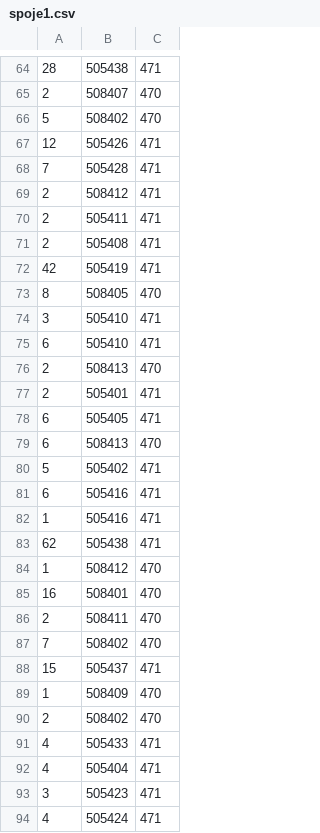
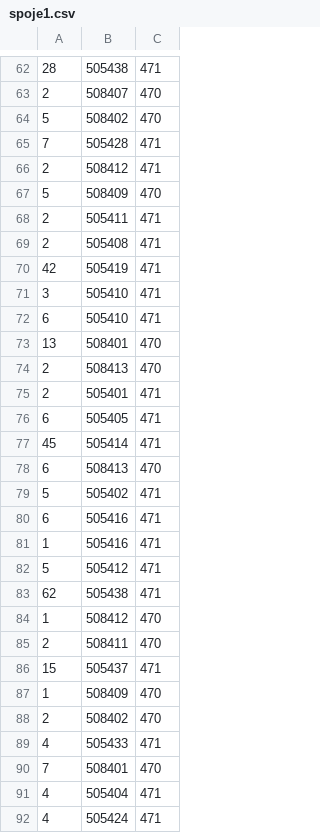
Before and after one commit to MartinaCer/projekt-pocet-soferov, a CSV file: spoje1.csv, drawn as a sheet; only a part is shown, gaps mark what is left out; removed rows and columns are numbered as before the commit, all else as after; the diff covers the shown part only; the diff names each change by its address in the sheet, - before the commit and + after, or states it on an @@ line.

```diff
--- a/spoje1.csv
+++ b/spoje1.csv
-row 67: 12 | 505426 | 471
+row 67: 5 | 508409 | 470
-row 73: 8 | 508405 | 470
+row 73: 13 | 508401 | 470
+row 77: 45 | 505414 | 471
+row 82: 5 | 505412 | 471
-row 85: 16 | 508401 | 470
-row 87: 7 | 508402 | 470
+row 90: 7 | 508401 | 470
-row 93: 3 | 505423 | 471
```
Also changed, not shown: 13 added rows, 13 removed rows and 1 edited cell elsewhere in this file, spoje2.csv, turnusy.csv, 3 other files.
